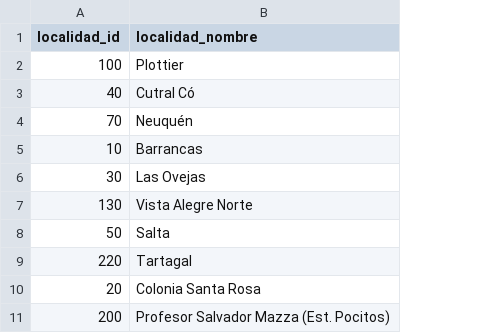
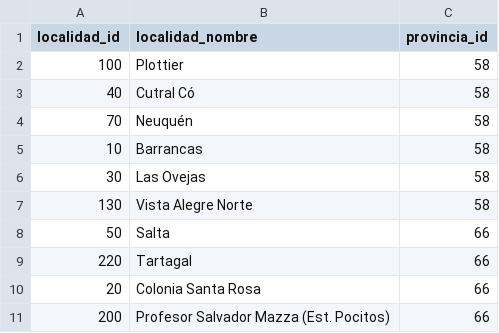
Before and after one commit to GMZepeda/analisis-homicidios-argentina, a CSV file: localidad.csv, drawn as a sheet; only a part is shown; the diff names each change by its address in the sheet, - before the commit and + after, or states it on an @@ line.

Commit message:
Corrige código SQL y formatea ID de localidad con Python

```diff
--- a/localidad.csv
+++ b/localidad.csv
+column C (provincia_id), rows 2-11: 58 | 58 | 58 | 58 | 58 | 58 | 66 | 66 | 66 | 66
```
Also changed, not shown: 2 other files.
